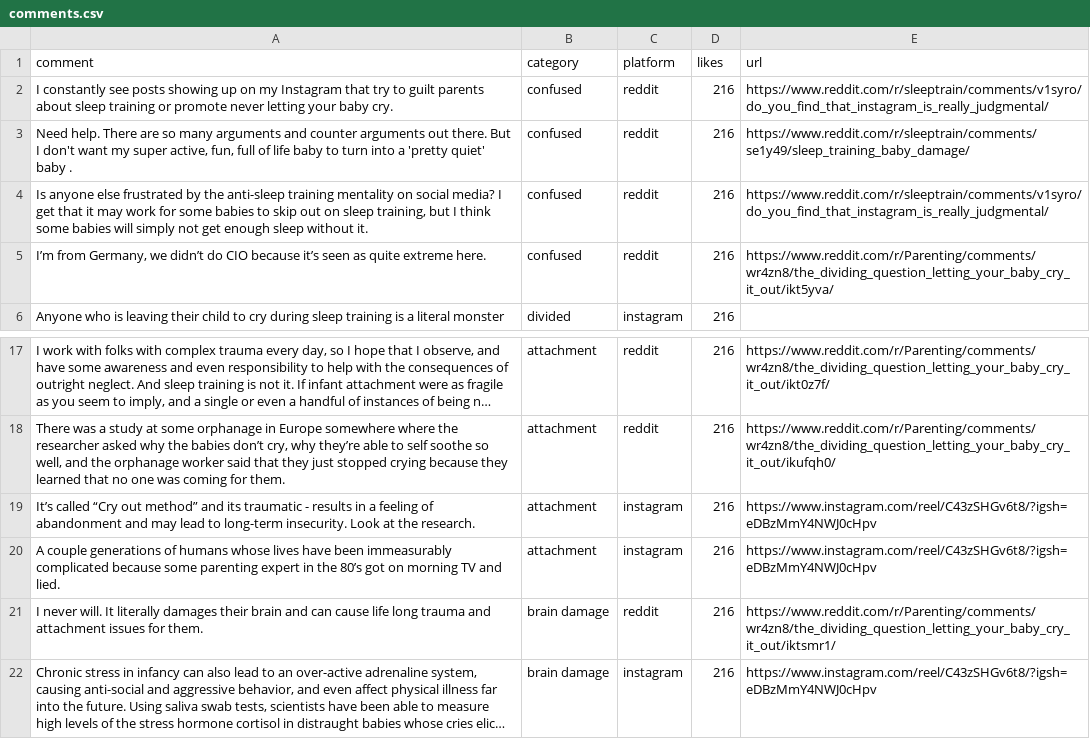
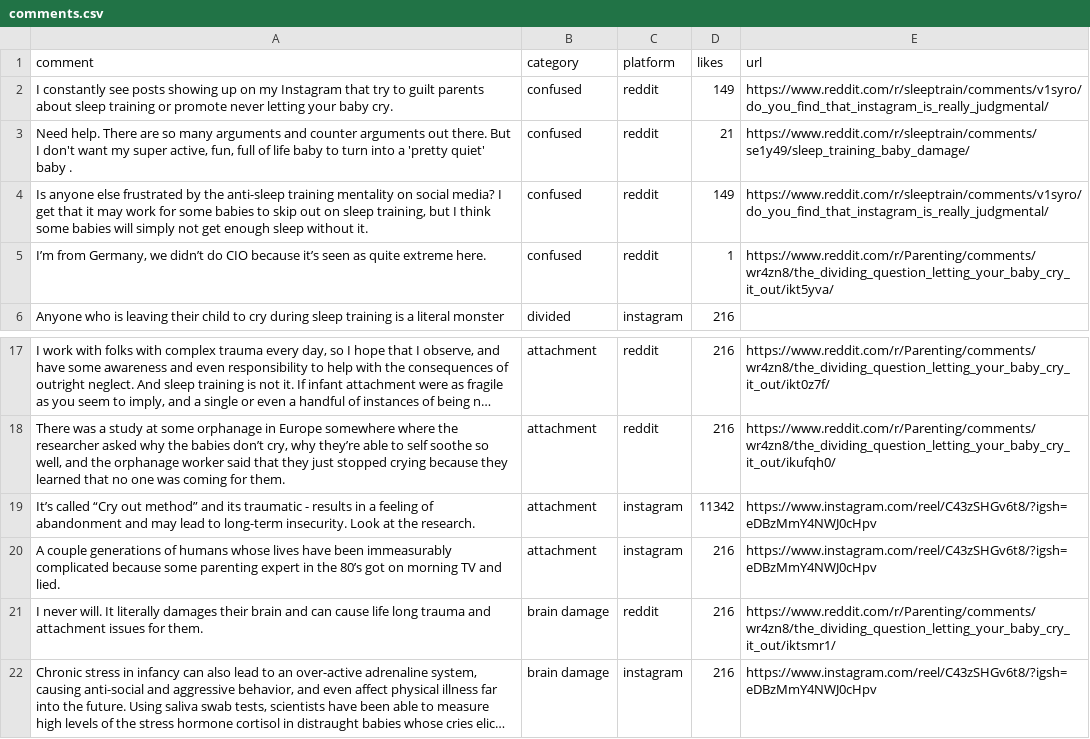
Before and after one commit to the-pudding/sleep-training, a CSV file: src/data/comments.csv, drawn as a sheet; only a part is shown, gaps mark what is left out; long unchanged cells end in …; the diff names each change by its address in the sheet, - before the commit and + after, or states it on an @@ line.

```diff
--- a/src/data/comments.csv
+++ b/src/data/comments.csv
-D2 (likes): 216
+D2 (likes): 149
-D3 (likes): 216
+D3 (likes): 21
-D4 (likes): 216
+D4 (likes): 149
-D5 (likes): 216
+D5 (likes): 1
-D19 (likes): 216
+D19 (likes): 11342
```
Also changed, not shown: src/data/studies.csv, 1 other file.
